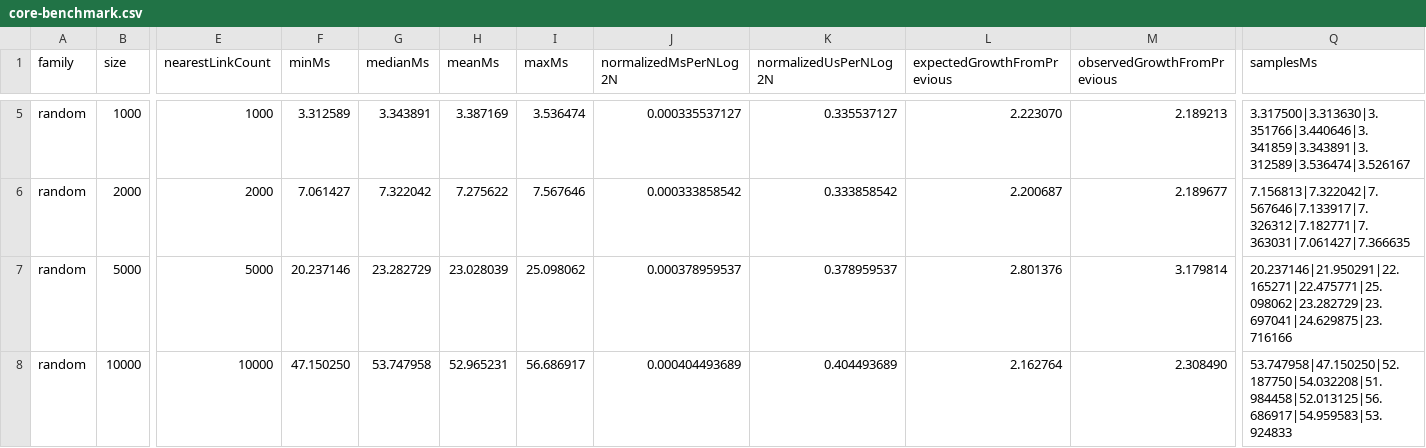
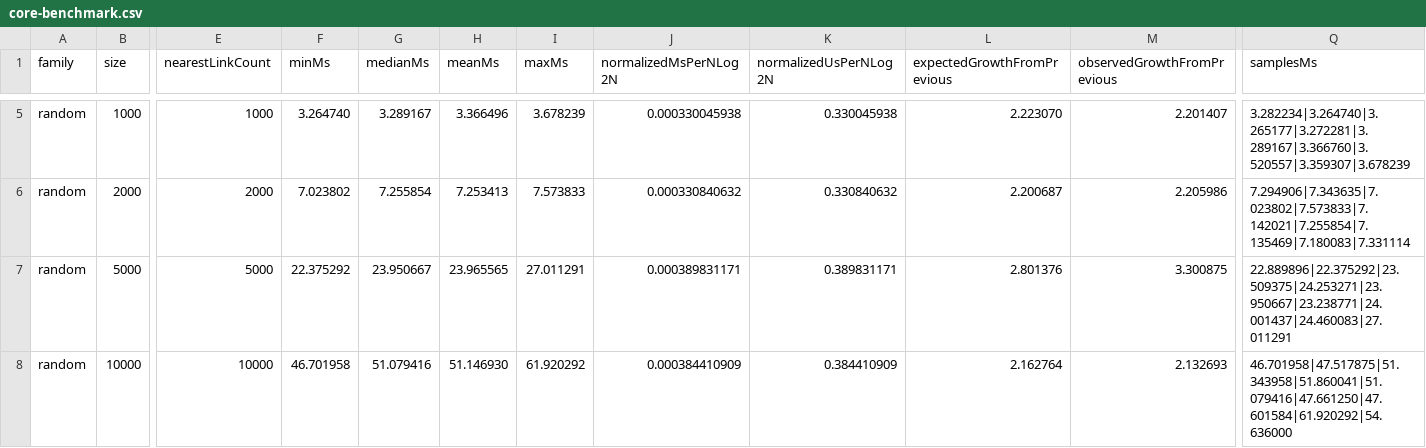
Before and after one commit to leitsyshyn/cgcg, a CSV file: benchmarks/results/core-benchmark.csv, drawn as a sheet; only a part is shown, gaps mark what is left out; the diff covers the shown part only; the diff names each change by its address in the sheet, - before the commit and + after, or states it on an @@ line.

```diff
--- a/benchmarks/results/core-benchmark.csv
+++ b/benchmarks/results/core-benchmark.csv
-F5 (minMs): 3.312589
+F5 (minMs): 3.264740
-G5 (medianMs): 3.343891
+G5 (medianMs): 3.289167
-H5 (meanMs): 3.387169
+H5 (meanMs): 3.366496
-I5 (maxMs): 3.536474
+I5 (maxMs): 3.678239
-J5 (normalizedMsPerNLog2N): 0.000335537127
+J5 (normalizedMsPerNLog2N): 0.000330045938
-K5 (normalizedUsPerNLog2N): 0.335537127
+K5 (normalizedUsPerNLog2N): 0.330045938
-M5 (observedGrowthFromPrevious): 2.189213
+M5 (observedGrowthFromPrevious): 2.201407
-Q5 (samplesMs): 3.317500|3.313630|3.351766|3.440646|3.341859|3.343891|3.312589|3.536474|3.526167
+Q5 (samplesMs): 3.282234|3.264740|3.265177|3.272281|3.289167|3.366760|3.520557|3.359307|3.678239
-F6 (minMs): 7.061427
+F6 (minMs): 7.023802
-G6 (medianMs): 7.322042
+G6 (medianMs): 7.255854
-H6 (meanMs): 7.275622
+H6 (meanMs): 7.253413
-I6 (maxMs): 7.567646
+I6 (maxMs): 7.573833
-J6 (normalizedMsPerNLog2N): 0.000333858542
+J6 (normalizedMsPerNLog2N): 0.000330840632
-K6 (normalizedUsPerNLog2N): 0.333858542
+K6 (normalizedUsPerNLog2N): 0.330840632
-M6 (observedGrowthFromPrevious): 2.189677
+M6 (observedGrowthFromPrevious): 2.205986
-Q6 (samplesMs): 7.156813|7.322042|7.567646|7.133917|7.326312|7.182771|7.363031|7.061427|7.366635
+Q6 (samplesMs): 7.294906|7.343635|7.023802|7.573833|7.142021|7.255854|7.135469|7.180083|7.331114
-F7 (minMs): 20.237146
+F7 (minMs): 22.375292
-G7 (medianMs): 23.282729
+G7 (medianMs): 23.950667
-H7 (meanMs): 23.028039
+H7 (meanMs): 23.965565
-I7 (maxMs): 25.098062
+I7 (maxMs): 27.011291
-J7 (normalizedMsPerNLog2N): 0.000378959537
+J7 (normalizedMsPerNLog2N): 0.000389831171
-K7 (normalizedUsPerNLog2N): 0.378959537
+K7 (normalizedUsPerNLog2N): 0.389831171
-M7 (observedGrowthFromPrevious): 3.179814
+M7 (observedGrowthFromPrevious): 3.300875
-Q7 (samplesMs): 20.237146|21.950291|22.165271|22.475771|25.098062|23.282729|23.697041|24.629875|23.716166
+Q7 (samplesMs): 22.889896|22.375292|23.509375|24.253271|23.950667|23.238771|24.001437|24.460083|27.011291
-F8 (minMs): 47.150250
+F8 (minMs): 46.701958
-G8 (medianMs): 53.747958
+G8 (medianMs): 51.079416
-H8 (meanMs): 52.965231
+H8 (meanMs): 51.146930
-I8 (maxMs): 56.686917
+I8 (maxMs): 61.920292
-J8 (normalizedMsPerNLog2N): 0.000404493689
+J8 (normalizedMsPerNLog2N): 0.000384410909
-K8 (normalizedUsPerNLog2N): 0.404493689
+K8 (normalizedUsPerNLog2N): 0.384410909
-M8 (observedGrowthFromPrevious): 2.308490
+M8 (observedGrowthFromPrevious): 2.132693
-Q8 (samplesMs): 53.747958|47.150250|52.187750|54.032208|51.984458|52.013125|56.686917|54.959583|53.924833
+Q8 (samplesMs): 46.701958|47.517875|51.343958|51.860041|51.079416|47.661250|47.601584|61.920292|54.636000
```
Also changed, not shown: 83 edited cells elsewhere in this file, 10 other files.
